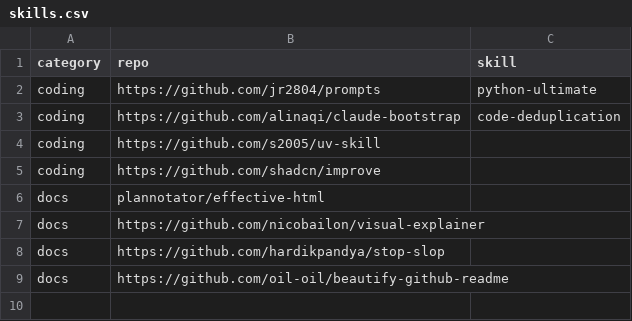
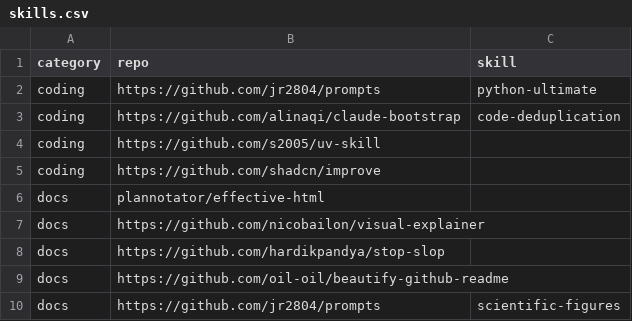
Before and after one commit to jr2804/p56-asl, a CSV file: .config/mise/data/skills.csv, drawn as a sheet.

```diff
--- a/.config/mise/data/skills.csv
+++ b/.config/mise/data/skills.csv
@@ -9 +9,2 @@ docs,https://github.com/hardikpandya/stop-slop,
 docs,https://github.com/oil-oil/beautify-github-readme,
+docs,https://github.com/jr2804/prompts,scientific-figures
```
Also changed, not shown: 4 other files.
